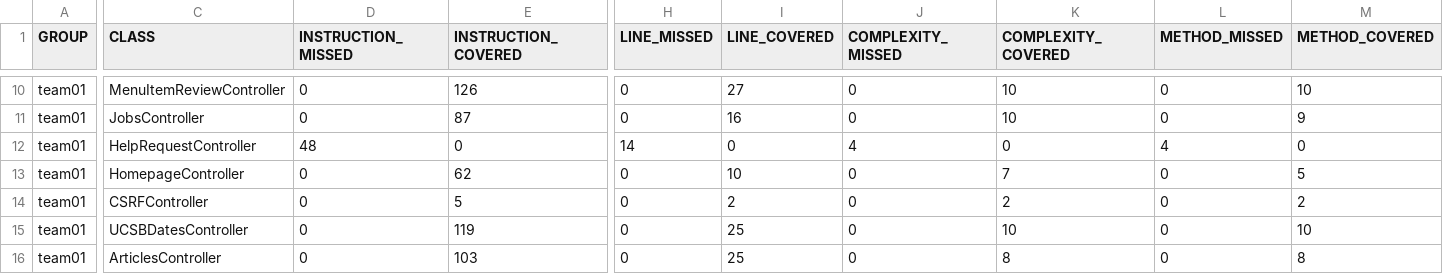
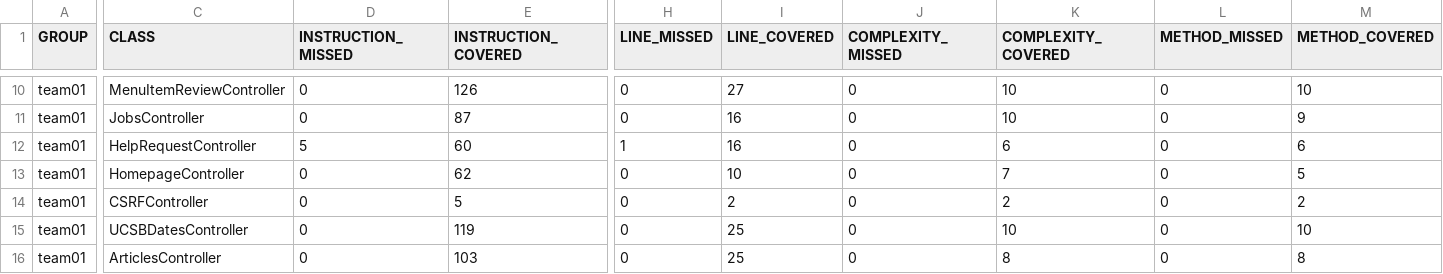
Before and after one commit to ucsb-cs156-s25/team01-s25-03, a CSV file: jacoco/jacoco.csv, drawn as a sheet; only a part is shown, gaps mark what is left out; the diff names each change by its address in the sheet, - before the commit and + after, or states it on an @@ line.

```diff
--- a/jacoco/jacoco.csv
+++ b/jacoco/jacoco.csv
-D12 (INSTRUCTION_MISSED): 48
+D12 (INSTRUCTION_MISSED): 5
-E12 (INSTRUCTION_COVERED): 0
+E12 (INSTRUCTION_COVERED): 60
-H12 (LINE_MISSED): 14
+H12 (LINE_MISSED): 1
-I12 (LINE_COVERED): 0
+I12 (LINE_COVERED): 16
-J12 (COMPLEXITY_MISSED): 4
+J12 (COMPLEXITY_MISSED): 0
-K12 (COMPLEXITY_COVERED): 0
+K12 (COMPLEXITY_COVERED): 6
-L12 (METHOD_MISSED): 4
+L12 (METHOD_MISSED): 0
-M12 (METHOD_COVERED): 0
+M12 (METHOD_COVERED): 6
```
Also changed, not shown: 7 other files.
